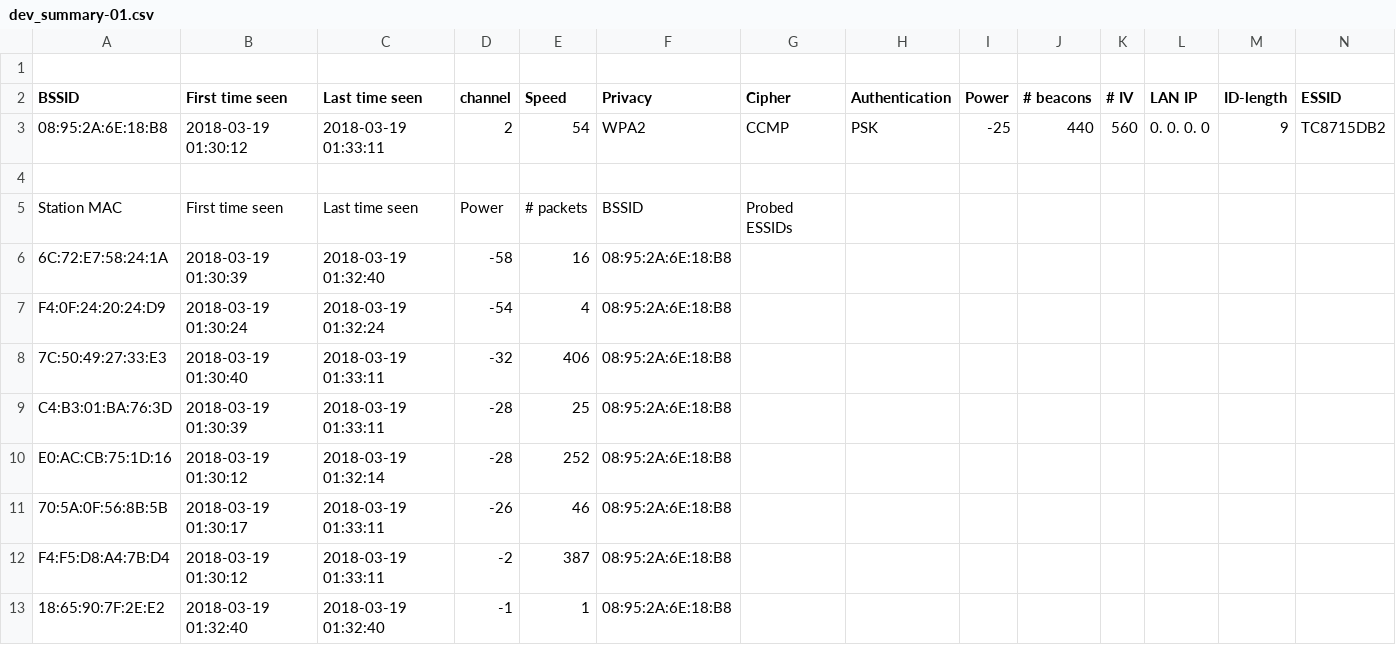
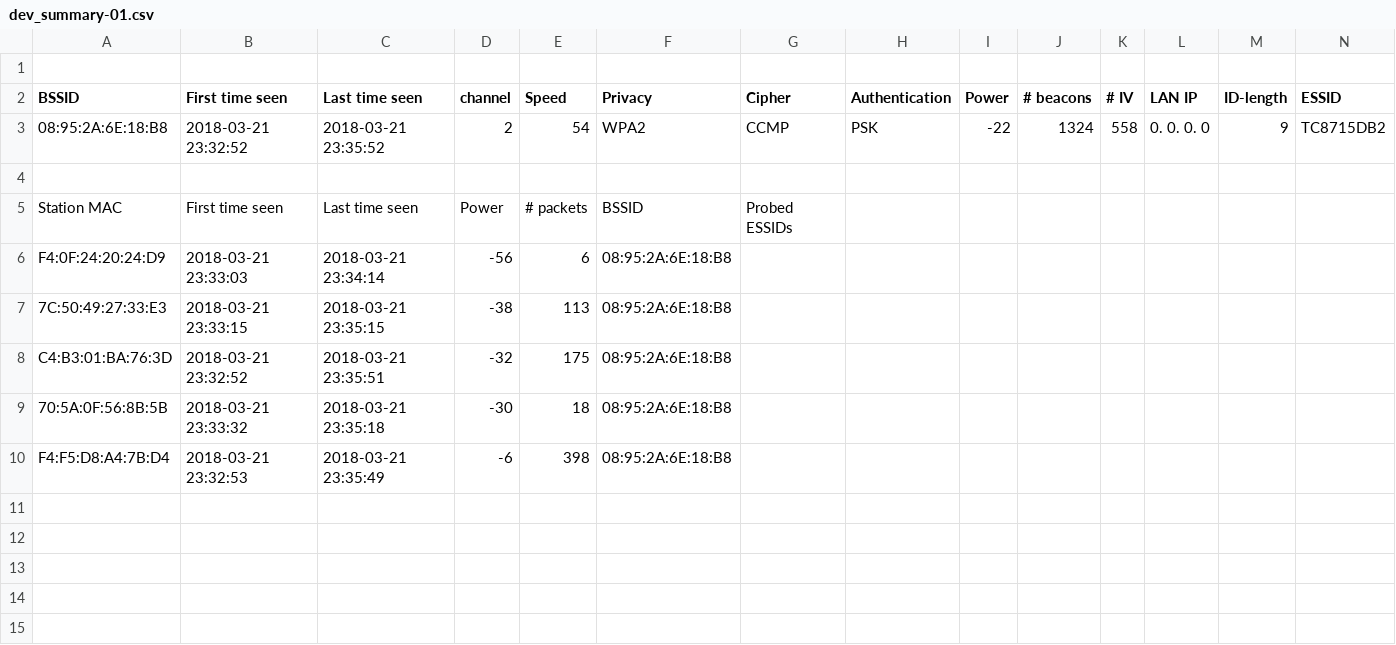
Before and after one commit to UCLA-ECE209AS-2018W/Cong-George, a CSV file: main/dev_summary-01.csv, drawn as a sheet; only a part is shown; removed rows and columns are numbered as before the commit, all else as after; rows hold the shown columns only; the diff names each change by its address in the sheet, - before the commit and + after, or states it on an @@ line.

```diff
--- a/main/dev_summary-01.csv
+++ b/main/dev_summary-01.csv
-B3 (First time seen): 2018-03-19 01:30:12
+B3 (First time seen): 2018-03-21 23:32:52
-C3 (Last time seen): 2018-03-19 01:33:11
+C3 (Last time seen): 2018-03-21 23:35:52
-I3 (Power): -25
+I3 (Power): -22
-J3 (# beacons): 440
+J3 (# beacons): 1324
-K3 (# IV): 560
+K3 (# IV): 558
-row 6: 6C:72:E7:58:24:1A | 2018-03-19 01:30:39 | 2018-03-19 01:32:40 | -58 | 16 | 08:95:2A:6E:18:B8
-B6 (First time seen): 2018-03-19 01:30:24
+B6 (First time seen): 2018-03-21 23:33:03
-C6 (Last time seen): 2018-03-19 01:32:24
+C6 (Last time seen): 2018-03-21 23:34:14
-D6 (channel): -54
+D6 (channel): -56
-E6 (Speed): 4
+E6 (Speed): 6
-B7 (First time seen): 2018-03-19 01:30:40
+B7 (First time seen): 2018-03-21 23:33:15
-C7 (Last time seen): 2018-03-19 01:33:11
+C7 (Last time seen): 2018-03-21 23:35:15
-D7 (channel): -32
+D7 (channel): -38
-E7 (Speed): 406
+E7 (Speed): 113
-B8 (First time seen): 2018-03-19 01:30:39
+B8 (First time seen): 2018-03-21 23:32:52
-C8 (Last time seen): 2018-03-19 01:33:11
+C8 (Last time seen): 2018-03-21 23:35:51
-D8 (channel): -28
+D8 (channel): -32
-E8 (Speed): 25
+E8 (Speed): 175
-row 10: E0:AC:CB:75:1D:16 | 2018-03-19 01:30:12 | 2018-03-19 01:32:14 | -28 | 252 | 08:95:2A:6E:18:B8
-B9 (First time seen): 2018-03-19 01:30:17
+B9 (First time seen): 2018-03-21 23:33:32
-C9 (Last time seen): 2018-03-19 01:33:11
+C9 (Last time seen): 2018-03-21 23:35:18
-D9 (channel): -26
+D9 (channel): -30
-E9 (Speed): 46
+E9 (Speed): 18
-B10 (First time seen): 2018-03-19 01:30:12
+B10 (First time seen): 2018-03-21 23:32:53
-C10 (Last time seen): 2018-03-19 01:33:11
+C10 (Last time seen): 2018-03-21 23:35:49
-D10 (channel): -2
+D10 (channel): -6
-E10 (Speed): 387
+E10 (Speed): 398
-row 13: 18:65:90:7F:2E:E2 | 2018-03-19 01:32:40 | 2018-03-19 01:32:40 | -1 | 1 | 08:95:2A:6E:18:B8
```
Also changed, not shown: 14 other files.
